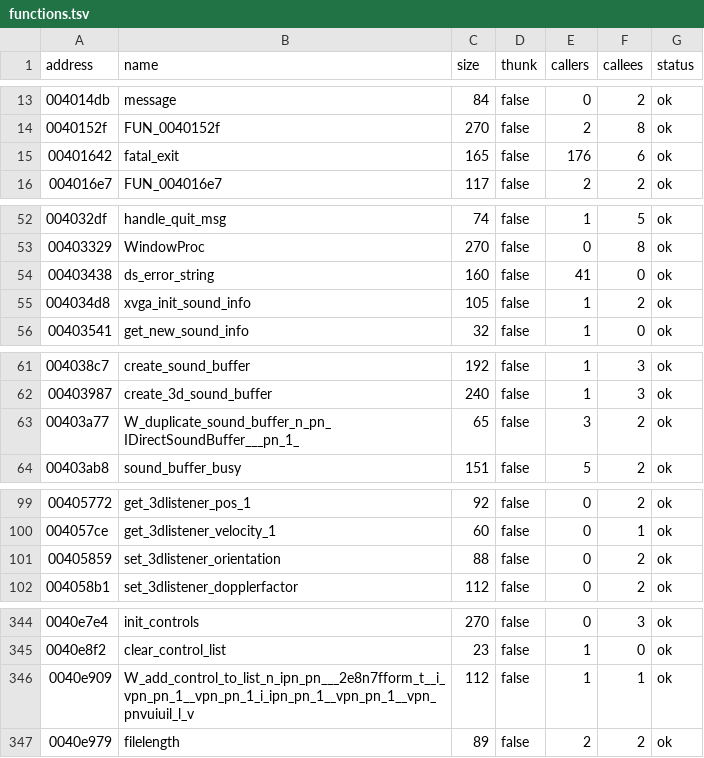
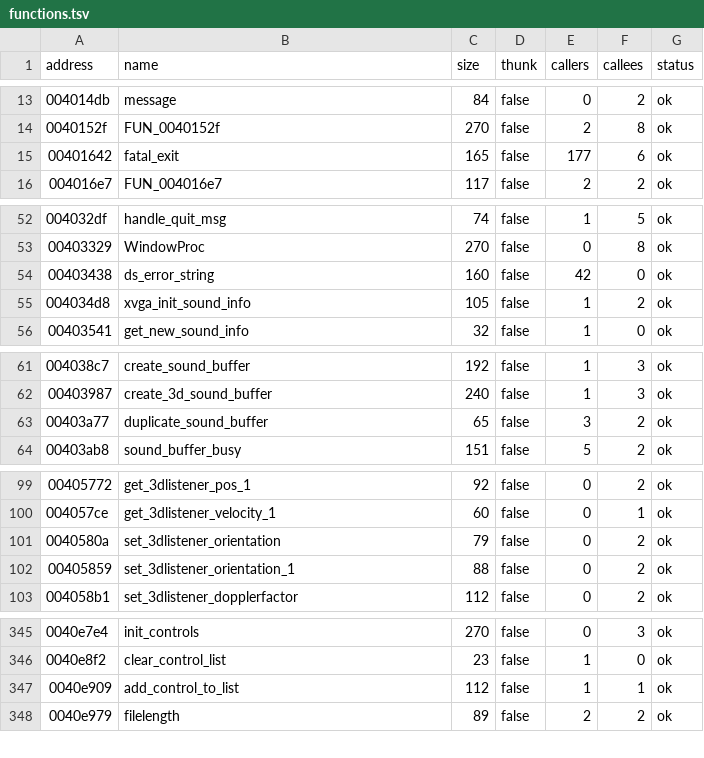
Before and after one commit to xvilo/a2-racer-davilex-decomp, a TSV file: decompiled/A2MOVIE.DAT/functions.tsv, drawn as a sheet; only a part is shown, gaps mark what is left out.

```diff
--- a/decompiled/A2MOVIE.DAT/functions.tsv
+++ b/decompiled/A2MOVIE.DAT/functions.tsv
@@ -14,3 +14,3 @@ address	name	size	thunk	callers	callees	status
 0040152f	FUN_0040152f	270	false	2	8	ok
-00401642	fatal_exit	165	false	176	6	ok
+00401642	fatal_exit	165	false	177	6	ok
 004016e7	FUN_004016e7	117	false	2	2	ok
@@ -53,3 +53,3 @@ address	name	size	thunk	callers	callees	status
 00403329	WindowProc	270	false	0	8	ok
-00403438	ds_error_string	160	false	41	0	ok
+00403438	ds_error_string	160	false	42	0	ok
 004034d8	xvga_init_sound_info	105	false	1	2	ok
@@ -62,3 +62,3 @@ address	name	size	thunk	callers	callees	status
 00403987	create_3d_sound_buffer	240	false	1	3	ok
-00403a77	W_duplicate_sound_buffer_n_pn_IDirectSoundBuffer___pn_1_	65	false	3	2	ok
+00403a77	duplicate_sound_buffer	65	false	3	2	ok
 00403ab8	sound_buffer_busy	151	false	5	2	ok
@@ -100,3 +100,4 @@ address	name	size	thunk	callers	callees	status
 004057ce	get_3dlistener_velocity_1	60	false	0	1	ok
-00405859	set_3dlistener_orientation	88	false	0	2	ok
+0040580a	set_3dlistener_orientation	79	false	0	2	ok
+00405859	set_3dlistener_orientation_1	88	false	0	2	ok
 004058b1	set_3dlistener_dopplerfactor	112	false	0	2	ok
@@ -345,3 +346,3 @@ address	name	size	thunk	callers	callees	status
 0040e8f2	clear_control_list	23	false	1	0	ok
-0040e909	W_add_control_to_list_n_ipn_pn___2e8n7fform_t__i_vpn_pn_1__vpn_pn_1_i_ipn_pn_1__vpn_pn_1__vpn_pnvuiuil_l_v	112	false	1	1	ok
+0040e909	add_control_to_list	112	false	1	1	ok
 0040e979	filelength	89	false	2	2	ok
```
Also changed, not shown: decompiled/A2MENU.DAT/functions.tsv, decompiled/A2MENU.DAT/strings.tsv, 10 other files.
